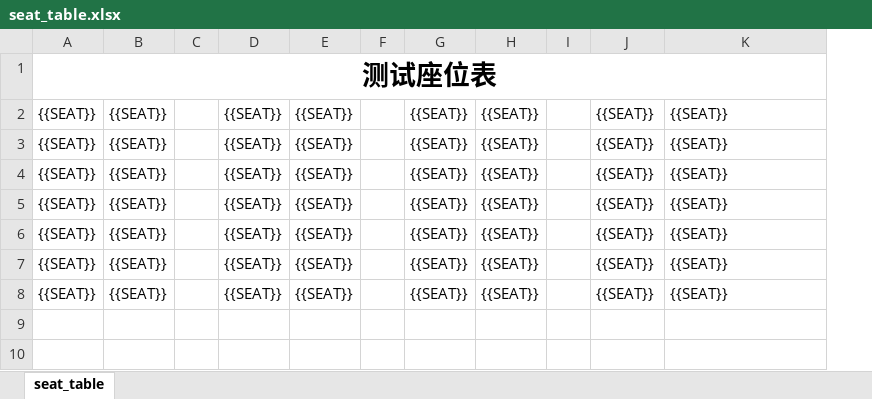
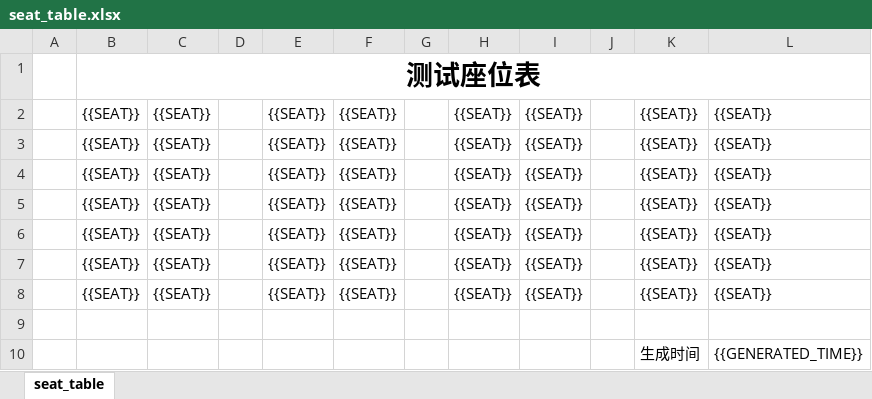
Before and after one commit to Hz6826/pySeatShuffle, an Excel workbook: .test/config/seat_table.xlsx, sheet seat_table, drawn as a sheet; values as stored, in another font and other column widths than the file's, no borders; the diff names each change by its address in the sheet, - before the commit and + after, or states it on an @@ line.

Commit message:
feat: improved parser.py so xlsx parser support blank padding now
Signed-off-by: Hz6826 <hz_2007@qq.com>

```diff
--- a/.test/config/seat_table.xlsx (sheet seat_table)
+++ b/.test/config/seat_table.xlsx (sheet seat_table)
+column A, empty
+row 9: (empty)
+row 10:  |  |  |  |  |  |  |  |  |  | 生成时间 | {{GENERATED_TIME}}
```
Also changed, not shown: 4 other files.
